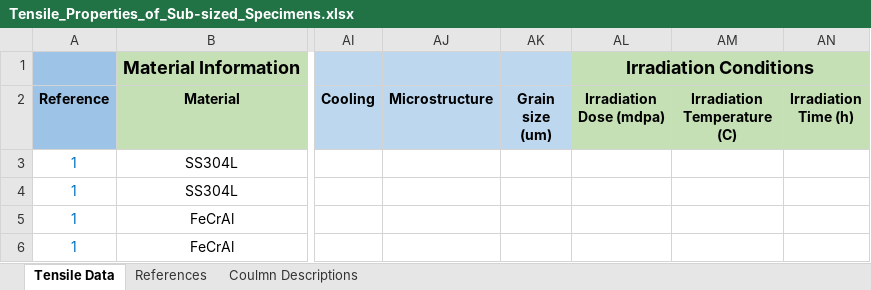
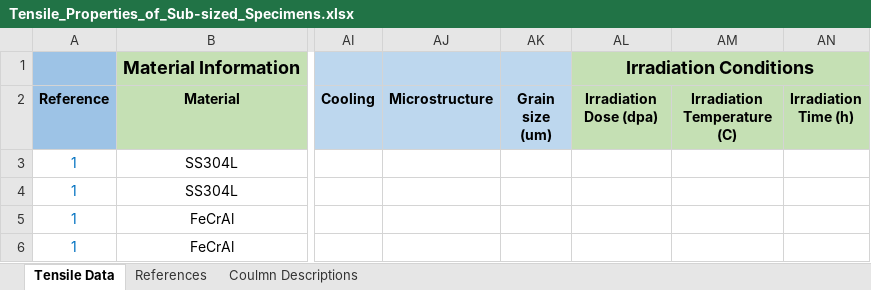
Before and after one commit to avakanski/Subsized-Specimens-Tensile-Properties, an Excel workbook: Tensile_Properties_of_Sub-sized_Specimens.xlsx, sheet Tensile Data, drawn as a sheet; only a part is shown, gaps mark what is left out; values as stored, in another font and other column widths than the file's, no borders; the diff names each change by its address in the sheet, - before the commit and + after, or states it on an @@ line.

Commit message:
Add files via upload

```diff
--- a/Tensile_Properties_of_Sub-sized_Specimens.xlsx (sheet Tensile Data)
+++ b/Tensile_Properties_of_Sub-sized_Specimens.xlsx (sheet Tensile Data)
-AL2: Irradiation Dose (mdpa)
+AL2: Irradiation Dose (dpa)
```
